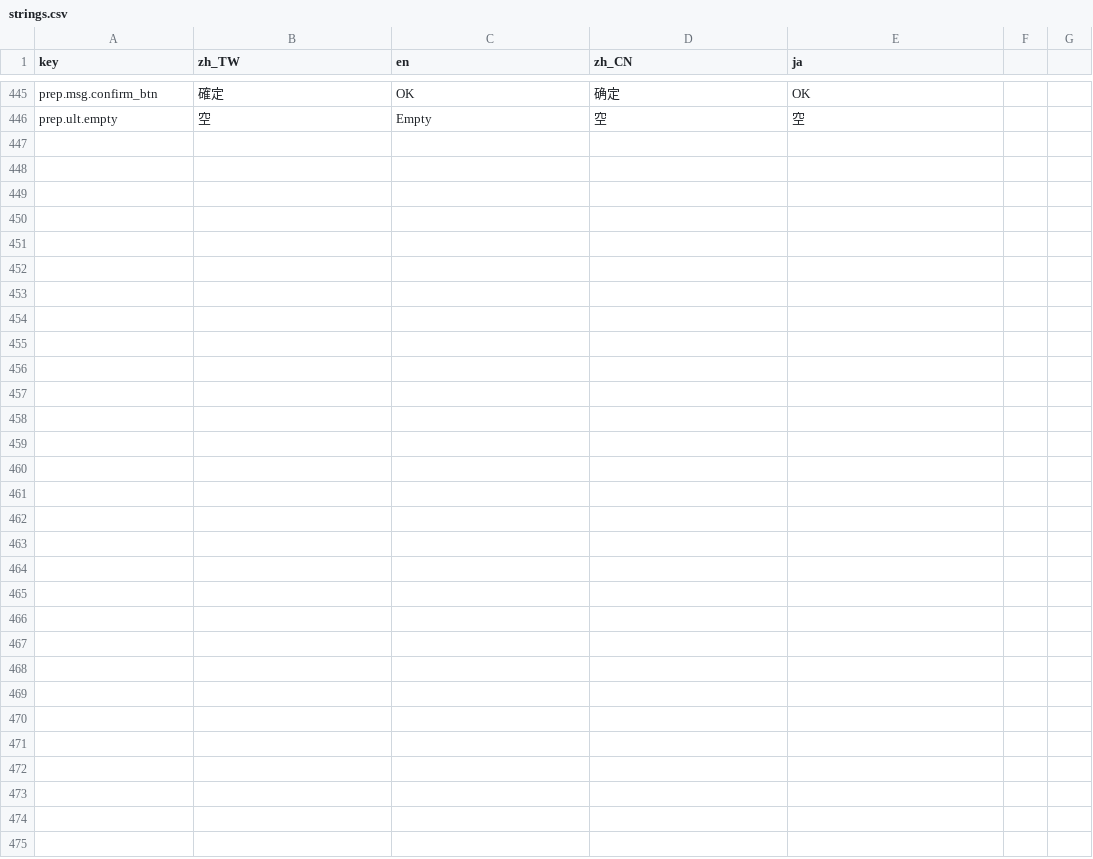
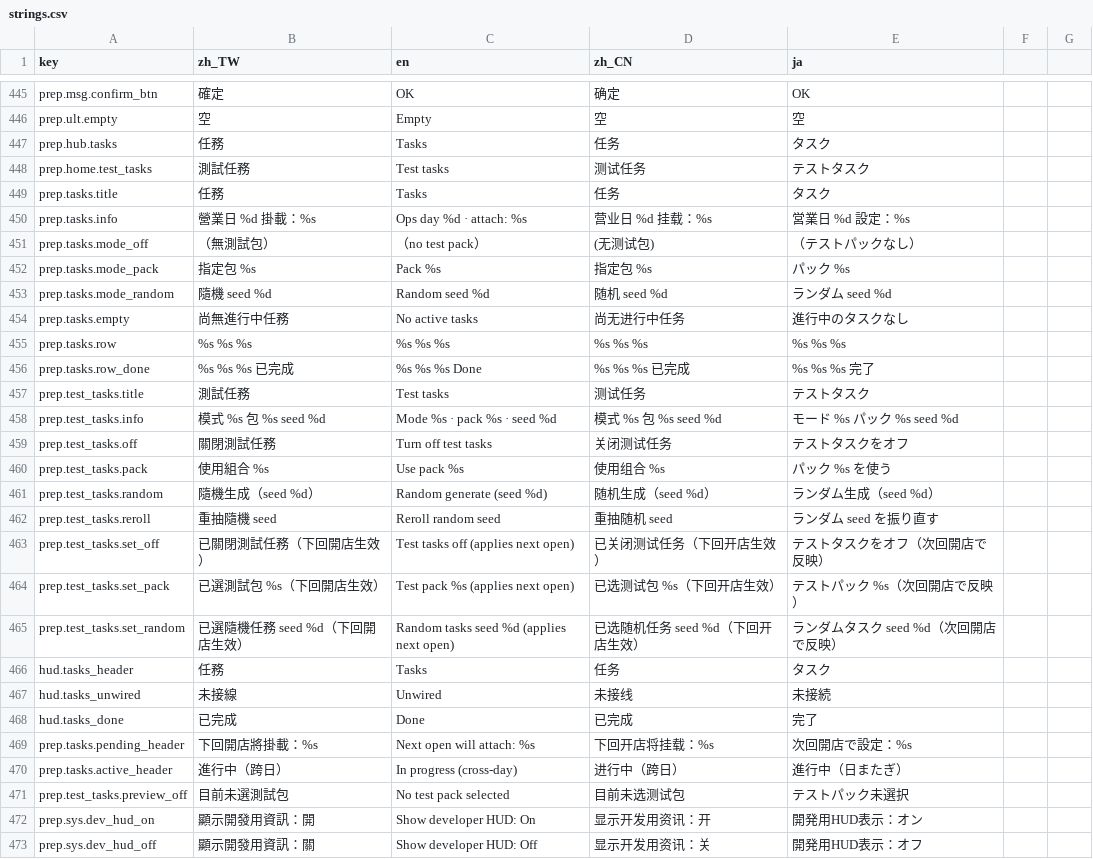
Before and after one commit to bzkit1983/imdoing, a CSV file: godot/game/locale/strings.csv, drawn as a sheet; only a part is shown, gaps mark what is left out.

```diff
--- a/godot/game/locale/strings.csv
+++ b/godot/game/locale/strings.csv
@@ -446 +446,28 @@ prep.msg.confirm_btn,確定,OK,确定,OK
 prep.ult.empty,空,Empty,空,空
+prep.hub.tasks,任務,Tasks,任务,タスク
+prep.home.test_tasks,測試任務,Test tasks,测试任务,テストタスク
+prep.tasks.title,任務,Tasks,任务,タスク
+prep.tasks.info,營業日 %d　掛載：%s,Ops day %d · attach: %s,营业日 %d　挂载：%s,営業日 %d　設定：%s
+prep.tasks.mode_off,（無測試包）,（no test pack）,(无测试包),（テストパックなし）
+prep.tasks.mode_pack,指定包 %s,Pack %s,指定包 %s,パック %s
+prep.tasks.mode_random,隨機 seed %d,Random seed %d,随机 seed %d,ランダム seed %d
+prep.tasks.empty,尚無進行中任務,No active tasks,尚无进行中任务,進行中のタスクなし
+prep.tasks.row,%s %s　%s,%s %s  %s,%s %s　%s,%s %s　%s
+prep.tasks.row_done,%s %s　%s　已完成,%s %s  %s  Done,%s %s　%s　已完成,%s %s　%s　完了
+prep.test_tasks.title,測試任務,Test tasks,测试任务,テストタスク
+prep.test_tasks.info,模式 %s　包 %s　seed %d,Mode %s · pack %s · seed %d,模式 %s　包 %s　seed %d,モード %s　パック %s　seed %d
+prep.test_tasks.off,關閉測試任務,Turn off test tasks,关闭测试任务,テストタスクをオフ
+prep.test_tasks.pack,使用組合 %s,Use pack %s,使用组合 %s,パック %s を使う
+prep.test_tasks.random,隨機生成（seed %d）,Random generate (seed %d),随机生成（seed %d）,ランダム生成（seed %d）
+prep.test_tasks.reroll,重抽隨機 seed,Reroll random seed,重抽随机 seed,ランダム seed を振り直す
+prep.test_tasks.set_off,已關閉測試任務（下回開店生效）,Test tasks off (applies next open),已关闭测试任务（下回开店生效）,テストタスクをオフ（次回開店で反映）
+prep.test_tasks.set_pack,已選測試包 %s（下回開店生效）,Test pack %s (applies next open),已选测试包 %s（下回开店生效）,テストパック %s（次回開店で反映）
+prep.test_tasks.set_random,已選隨機任務 seed %d（下回開店生效）,Random tasks seed %d (applies next open),已选随机任务 seed %d（下回开店生效）,ランダムタスク seed %d（次回開店で反映）
+hud.tasks_header,任務,Tasks,任务,タスク
+hud.tasks_unwired,未接線,Unwired,未接线,未接続
+hud.tasks_done,已完成,Done,已完成,完了
+prep.tasks.pending_header,下回開店將掛載：%s,Next open will attach: %s,下回开店将挂载：%s,次回開店で設定：%s
+prep.tasks.active_header,進行中（跨日）,In progress (cross-day),进行中（跨日）,進行中（日またぎ）
+prep.test_tasks.preview_off,目前未選測試包,No test pack selected,目前未选测试包,テストパック未選択
+prep.sys.dev_hud_on,顯示開發用資訊：開,Show developer HUD: On,显示开发用资讯：开,開発用HUD表示：オン
+prep.sys.dev_hud_off,顯示開發用資訊：關,Show developer HUD: Off,显示开发用资讯：关,開発用HUD表示：オフ
```
Also changed, not shown: godot/game/locale/data.csv, 28 other files.
